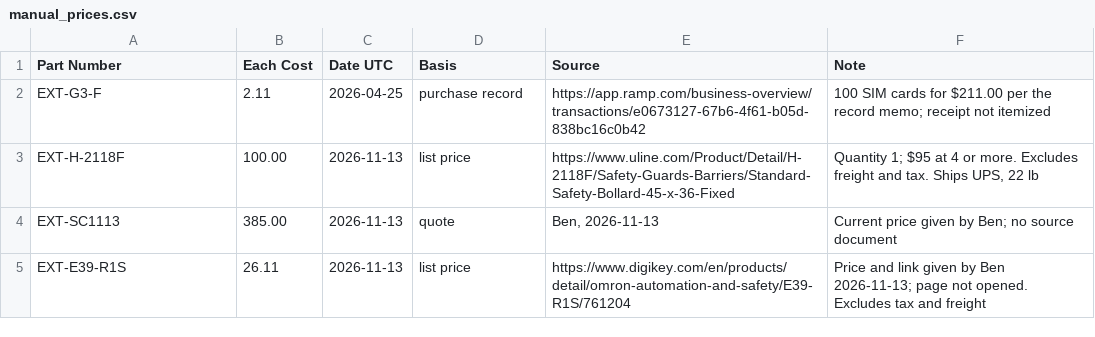
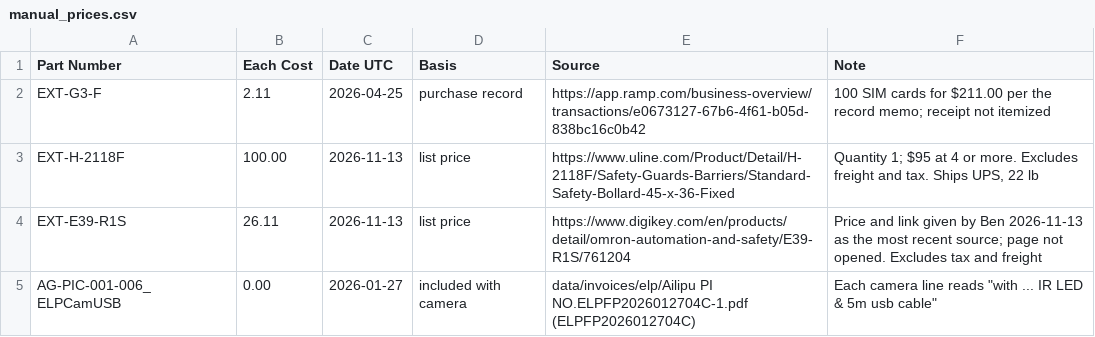
Before and after one commit to WardBenjamin/katana_aligni_migration, a CSV file: scratchpad/2026-11-13-vpi-assembly-price/manual_prices.csv, drawn as a sheet.

```diff
--- a/scratchpad/2026-11-13-vpi-assembly-price/manual_prices.csv
+++ b/scratchpad/2026-11-13-vpi-assembly-price/manual_prices.csv
@@ -3,3 +3,3 @@ EXT-G3-F,2.11,2026-04-25,purchase record,https://app.ramp.com/business-overview/
 EXT-H-2118F,100.00,2026-11-13,list price,https://www.uline.com/Product/Detail/H-2118F/Safety-Guards-Barriers/Standard-Safety-Bollard-45-x-36-Fixed,"Quantity 1; $95 at 4 or more. Excludes freight and tax. Ships UPS, 22 lb"
-EXT-SC1113,385.00,2026-11-13,quote,"Ben, 2026-11-13",Current price given by Ben; no source document
-EXT-E39-R1S,26.11,2026-11-13,list price,https://www.digikey.com/en/products/detail/omron-automation-and-safety/E39-R1S/761204,Price and link given by Ben 2026-11-13; page not opened. Excludes tax and freight
+EXT-E39-R1S,26.11,2026-11-13,list price,https://www.digikey.com/en/products/detail/omron-automation-and-safety/E39-R1S/761204,Price and link given by Ben 2026-11-13 as the most recent source; page not opened. Excludes tax and freight
+AG-PIC-001-006_ELPCamUSB,0.00,2026-01-27,included with camera,data/invoices/elp/Ailipu PI NO.ELPFP2026012704C-1.pdf (ELPFP2026012704C),Each camera line reads "with ... IR LED & 5m usb cable"
```
Also changed, not shown: scratchpad/2026-11-13-vpi-assembly-price/invoice_lines.csv, scratchpad/2026-11-13-vpi-assembly-price/out/rr-bollard-dual46_price_lines.csv, 14 other files.
